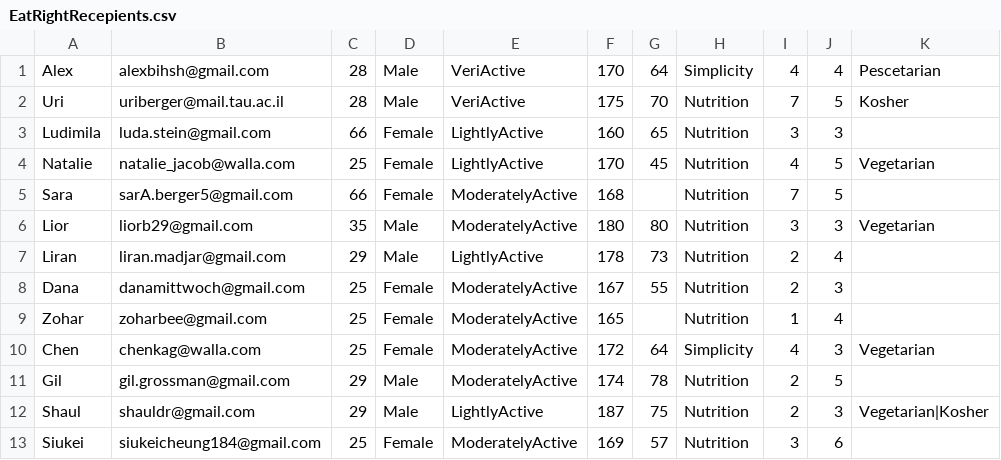
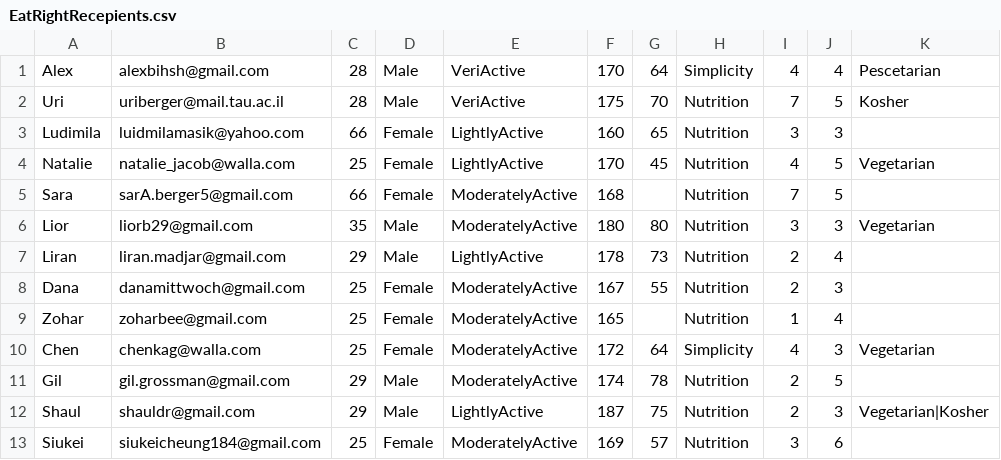
Before and after one commit to Bihshtein/Ranker1, a CSV file: EatRight/LocalDB/EatRightRecepients.csv, drawn as a sheet; only a part is shown; the diff names each change by its address in the sheet, - before the commit and + after, or states it on an @@ line.

```diff
--- a/EatRight/LocalDB/EatRightRecepients.csv
+++ b/EatRight/LocalDB/EatRightRecepients.csv
-B3: luda.stein@gmail.com
+B3: luidmilamasik@yahoo.com
```
Also changed, not shown: 3 other files.
